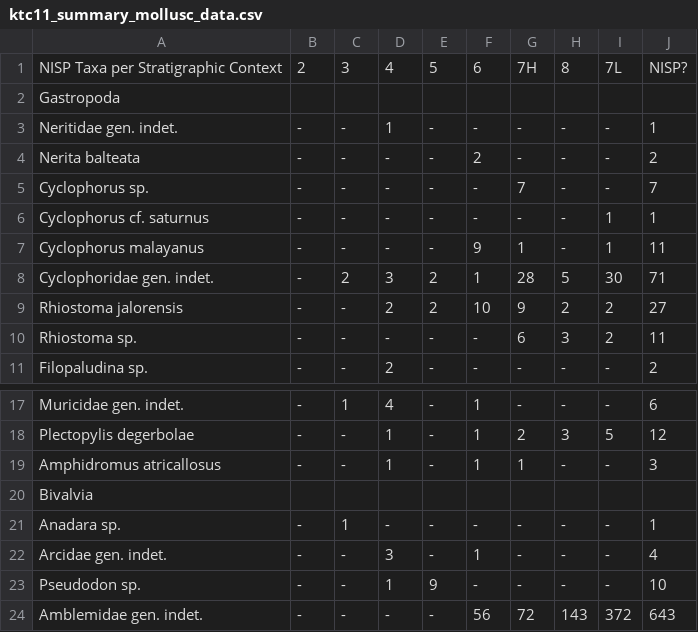
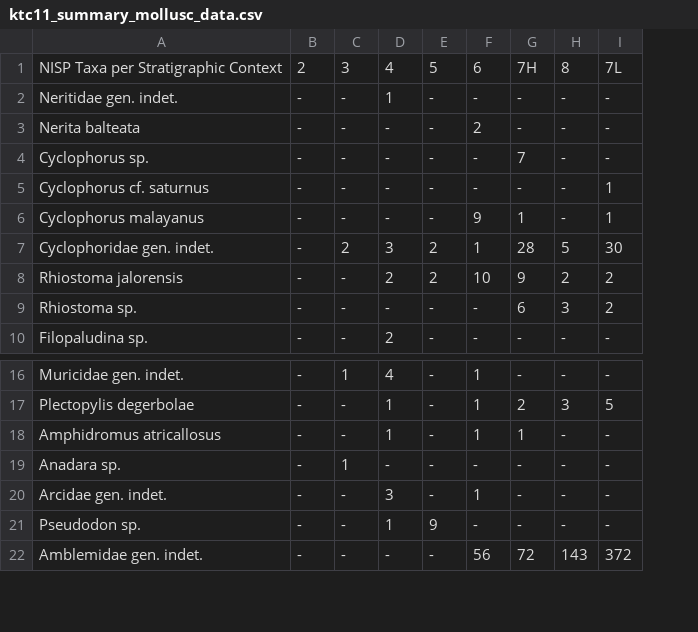
Before and after one commit to benmarwick/ktc11, a CSV file: analysis/data/ktc11_summary_mollusc_data.csv, drawn as a sheet; only a part is shown, gaps mark what is left out; removed rows and columns are numbered as before the commit, all else as after; the diff names each change by its address in the sheet, - before the commit and + after, or states it on an @@ line.

Commit message:
fauna tables complete

```diff
--- a/analysis/data/ktc11_summary_mollusc_data.csv
+++ b/analysis/data/ktc11_summary_mollusc_data.csv
-column J, row 1: NISP?; rows 3-11: 1 | 2 | 7 | 1 | 11 | 71 | 27 | 11 | 2; rows 17-19: 6 | 12 | 3; rows 21-24: 1 | 4 | 10 | 643
-row 2: Gastropoda
-row 20: Bivalvia
```
Also changed, not shown: analysis/data/ktc11_summary_mollusc_data_MNI.csv, 3 other files.
